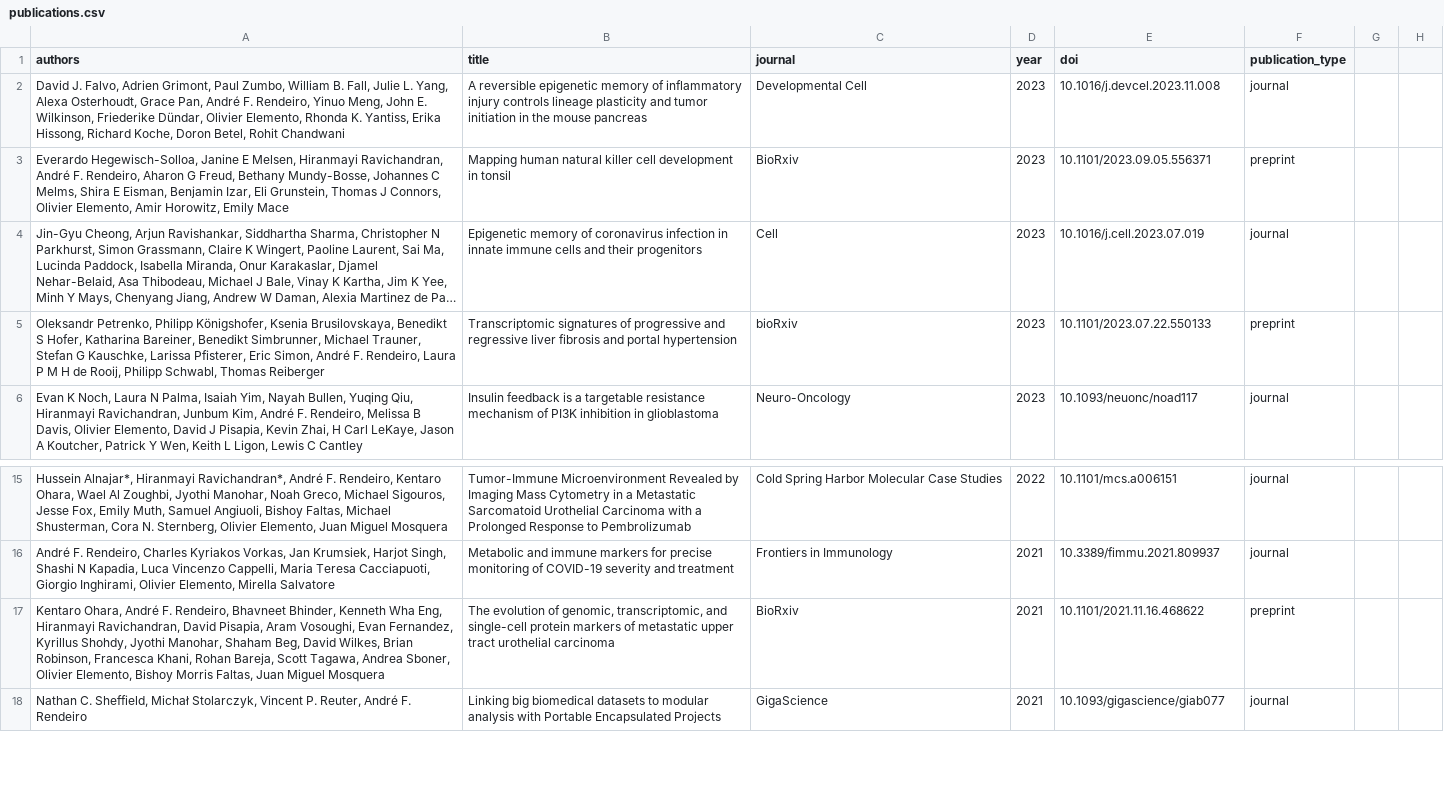
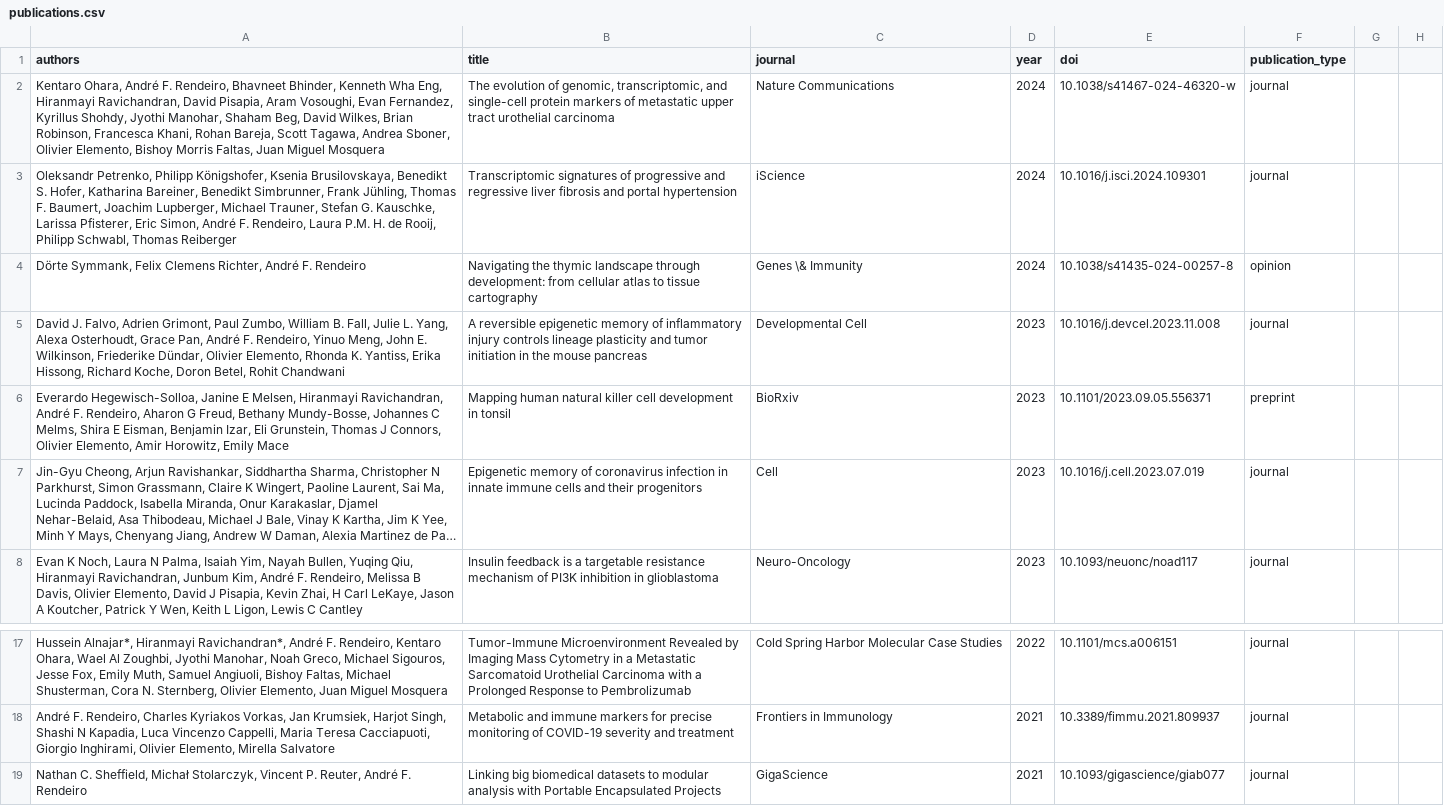
Before and after one commit to afrendeiro/afrendeiro.github.io, a CSV file: publications.csv, drawn as a sheet; only a part is shown, gaps mark what is left out; long unchanged cells end in …; removed rows and columns are numbered as before the commit, all else as after; the diff names each change by its address in the sheet, - before the commit and + after, or states it on an @@ line.

Commit message:
update publications

```diff
--- a/publications.csv
+++ b/publications.csv
+row 2: Kentaro Ohara, André F. Rendeiro, Bhavneet Bhinder, Kenneth Wha Eng, Hiranmayi Ravichandran, David Pisapia, Aram Vosoughi, Evan Fernandez, Kyrillus Shohdy, Jyothi Manohar, Shaham Beg, David Wilkes, Brian Robinson, Francesca Khani, Rohan Bareja, Scott Tagawa, Andrea Sboner, Olivier Elemento, Bishoy Morris Faltas, Juan Miguel Mosquera | The evolution of genomic, transcriptomic, and single-cell protein markers of metastatic upper tract urothelial carcinoma | Nature Communications | 2024 | 10.1038/s41467-024-46320-w | journal
+row 3: Oleksandr Petrenko, Philipp Königshofer, Ksenia Brusilovskaya, Benedikt S. Hofer, Katharina Bareiner, Benedikt Simbrunner, Frank Jühling, Thomas F. Baumert, Joachim Lupberger, Michael Trauner, Stefan G. Kauschke, Larissa Pfisterer, Eric Simon, André F. Rendeiro, Laura P.M. H. de Rooij, Philipp Schwabl, Thomas Reiberger | Transcriptomic signatures of progressive and regressive liver fibrosis and portal hypertension | iScience | 2024 | 10.1016/j.isci.2024.109301 | journal
+row 4: Dörte Symmank, Felix Clemens Richter, André F. Rendeiro | Navigating the thymic landscape through development: from cellular atlas to tissue cartography | Genes \& Immunity | 2024 | 10.1038/s41435-024-00257-8 | opinion
-row 5: Oleksandr Petrenko, Philipp Königshofer, Ksenia Brusilovskaya, Benedikt S Hofer, Katharina Bareiner, Benedikt Simbrunner, Michael Trauner, Stefan G Kauschke, Larissa Pfisterer, Eric Simon, André F. Rendeiro, Laura P M H de Rooij, Philipp Schwabl, Thomas Reiberger | Transcriptomic signatures of progressive and regressive liver fibrosis and portal hypertension | bioRxiv | 2023 | 10.1101/2023.07.22.550133 | preprint
-row 17: Kentaro Ohara, André F. Rendeiro, Bhavneet Bhinder, Kenneth Wha Eng, Hiranmayi Ravichandran, David Pisapia, Aram Vosoughi, Evan Fernandez, Kyrillus Shohdy, Jyothi Manohar, Shaham Beg, David Wilkes, Brian Robinson, Francesca Khani, Rohan Bareja, Scott Tagawa, Andrea Sboner, Olivier Elemento, Bishoy Morris Faltas, Juan Miguel Mosquera | The evolution of genomic, transcriptomic, and single-cell protein markers of metastatic upper tract urothelial carcinoma | BioRxiv | 2021 | 10.1101/2021.11.16.468622 | preprint
```
Also changed, not shown: publication_resources.csv, 2 other files.
